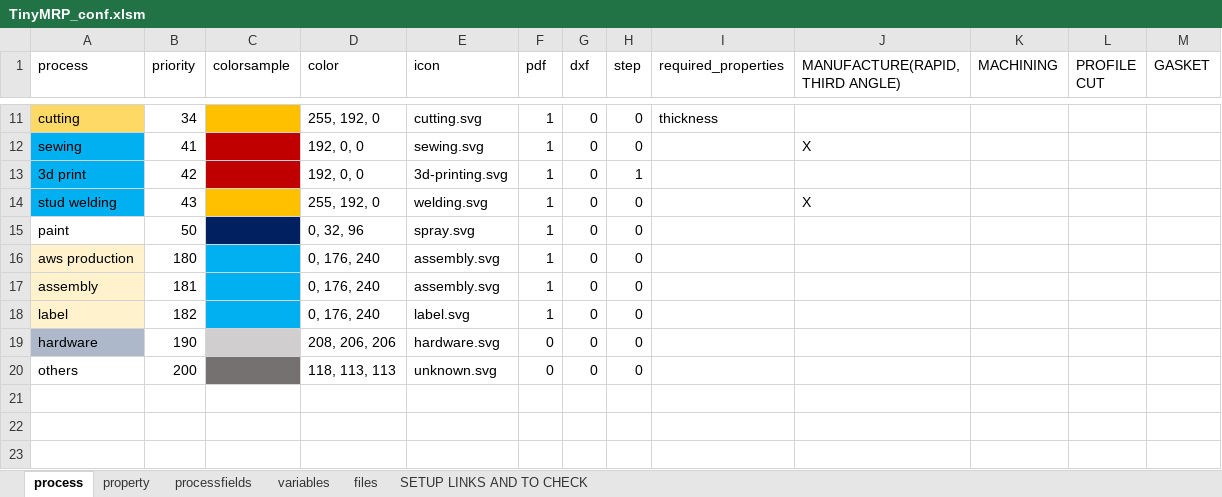
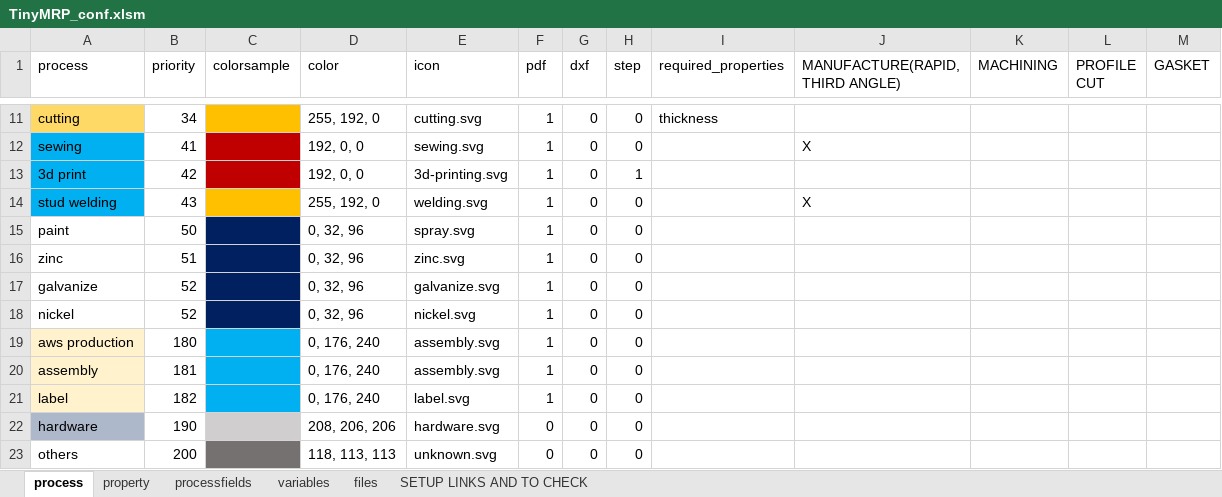
Before and after one commit to te-king/TinyMRP, an Excel workbook: TinyMRP_conf.xlsm, sheet process, drawn as a sheet; only a part is shown, gaps mark what is left out; values as stored, in another font and other column widths than the file's, no borders; the diff names each change by its address in the sheet, - before the commit and + after, or states it on an @@ line.

```diff
--- a/TinyMRP_conf.xlsm (sheet process)
+++ b/TinyMRP_conf.xlsm (sheet process)
+row 16: zinc | 51 |  | 0, 32, 96 | zinc.svg | 1 | 0 | 0
+row 17: galvanize | 52 |  | 0, 32, 96 | galvanize.svg | 1 | 0 | 0
+row 18: nickel | 52 |  | 0, 32, 96 | nickel.svg | 1 | 0 | 0
```
Also changed, not shown: sheet processfields, 23 other files.
